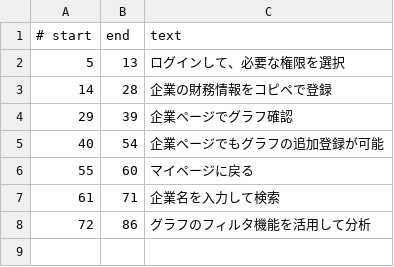
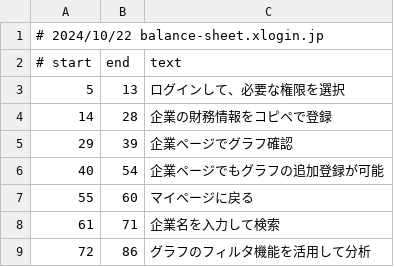
Before and after one commit to autoaim-jp/xmodule-movie-core, a CSV file: data/src/project/202410_graph_webapp/subtitle.csv (was data/src/project/202410_graph_webapp/20241022_graph_webapp.csv), drawn as a sheet.

Commit message:
chore: 202410_graph_webapp subtitle.csv, narration.csv

```diff
--- a/data/src/project/202410_graph_webapp/20241022_graph_webapp.csv
+++ b/data/src/project/202410_graph_webapp/subtitle.csv
@@ -1 +1,2 @@
+# 2024/10/22 balance-sheet.xlogin.jp
 # start,end,text
```
Also changed, not shown: data/src/project/sample/narration.csv, 1 other file.
